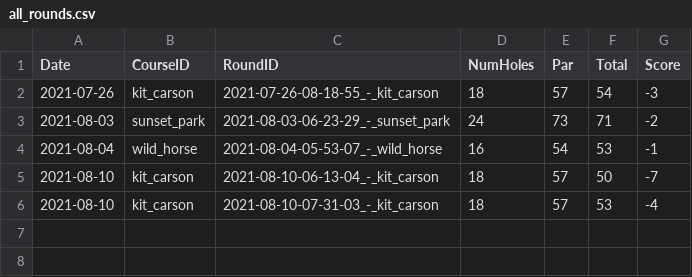
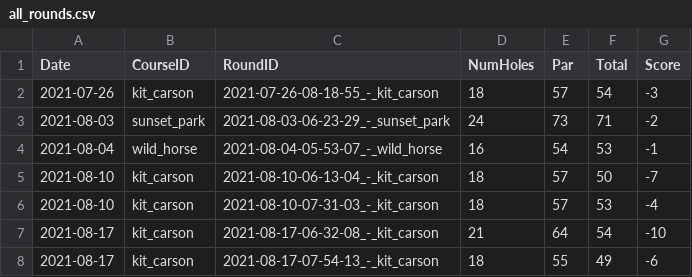
Before and after one commit to jacobwood27/dg_stats, a CSV file: stats/all_rounds.csv, drawn as a sheet.

```diff
--- a/stats/all_rounds.csv
+++ b/stats/all_rounds.csv
@@ -6 +6,3 @@ Date,CourseID,RoundID,NumHoles,Par,Total,Score
 2021-08-10,kit_carson,2021-08-10-07-31-03_-_kit_carson,18,57,53,-4
+2021-08-17,kit_carson,2021-08-17-06-32-08_-_kit_carson,21,64,54,-10
+2021-08-17,kit_carson,2021-08-17-07-54-13_-_kit_carson,18,55,49,-6
```
Also changed, not shown: stats/all_holes.csv, 6 other files.
